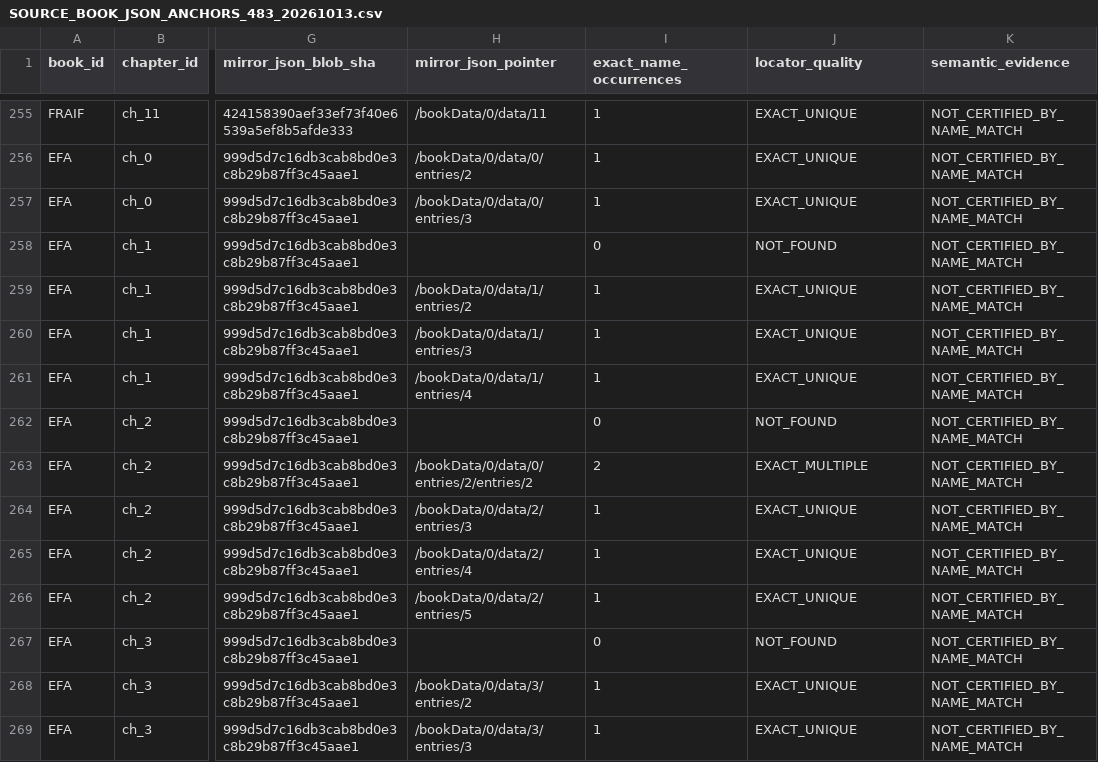
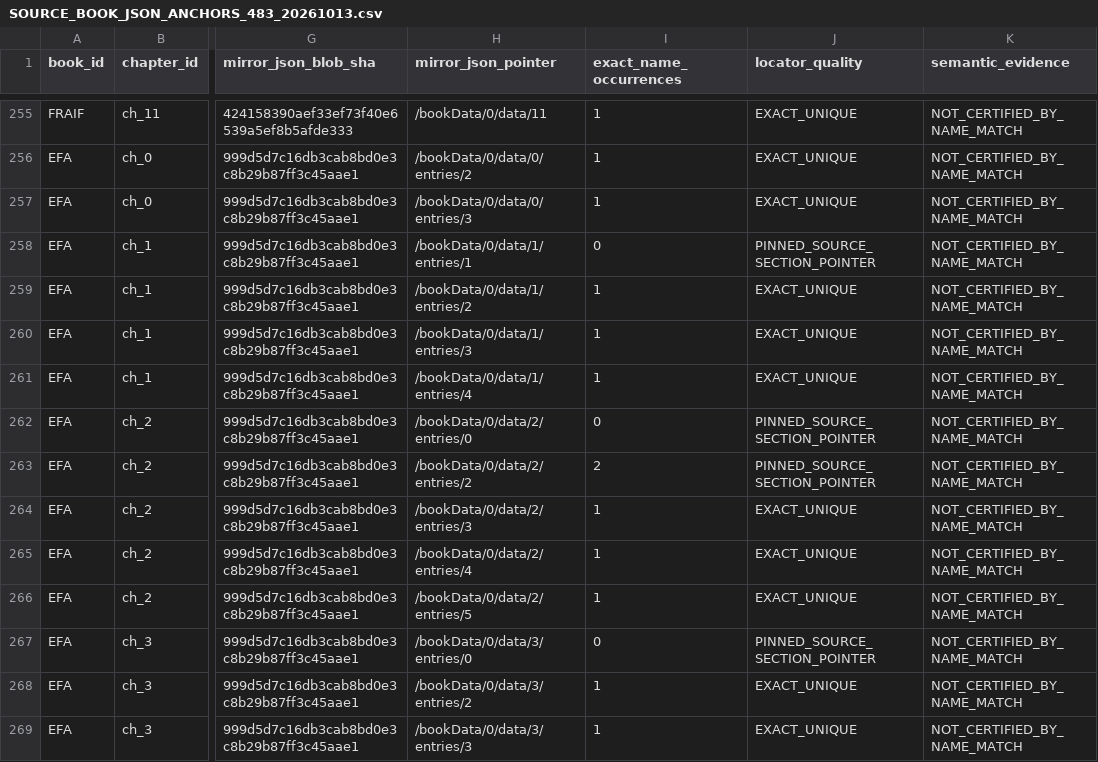
Before and after one commit to bra83/braseirobuild, a CSV file: dnd-normal/run247-mod005/docs/SOURCE_BOOK_JSON_ANCHORS_483_20261013.csv, drawn as a sheet; only a part is shown, gaps mark what is left out; the diff covers the shown part only; the diff names each change by its address in the sheet, - before the commit and + after, or states it on an @@ line.

Commit message:
fix(dnd-normal): reconcile 66 secondary JSON anchors with exact pinned provenance

```diff
--- a/dnd-normal/run247-mod005/docs/SOURCE_BOOK_JSON_ANCHORS_483_20261013.csv
+++ b/dnd-normal/run247-mod005/docs/SOURCE_BOOK_JSON_ANCHORS_483_20261013.csv
-H258 (mirror_json_pointer): (empty)
+H258 (mirror_json_pointer): /bookData/0/data/1/entries/1
-J258 (locator_quality): NOT_FOUND
+J258 (locator_quality): PINNED_SOURCE_SECTION_POINTER
-H262 (mirror_json_pointer): (empty)
+H262 (mirror_json_pointer): /bookData/0/data/2/entries/0
-J262 (locator_quality): NOT_FOUND
+J262 (locator_quality): PINNED_SOURCE_SECTION_POINTER
-H263 (mirror_json_pointer): /bookData/0/data/0/entries/2/entries/2
+H263 (mirror_json_pointer): /bookData/0/data/2/entries/2
-J263 (locator_quality): EXACT_MULTIPLE
+J263 (locator_quality): PINNED_SOURCE_SECTION_POINTER
-H267 (mirror_json_pointer): (empty)
+H267 (mirror_json_pointer): /bookData/0/data/3/entries/0
-J267 (locator_quality): NOT_FOUND
+J267 (locator_quality): PINNED_SOURCE_SECTION_POINTER
```
Also changed, not shown: 124 edited cells elsewhere in this file, dnd-normal/run247-mod005/docs/PLANO_MESTRE_MATRIZ_10_LIVROS_SECOES.csv, 1 other file.
